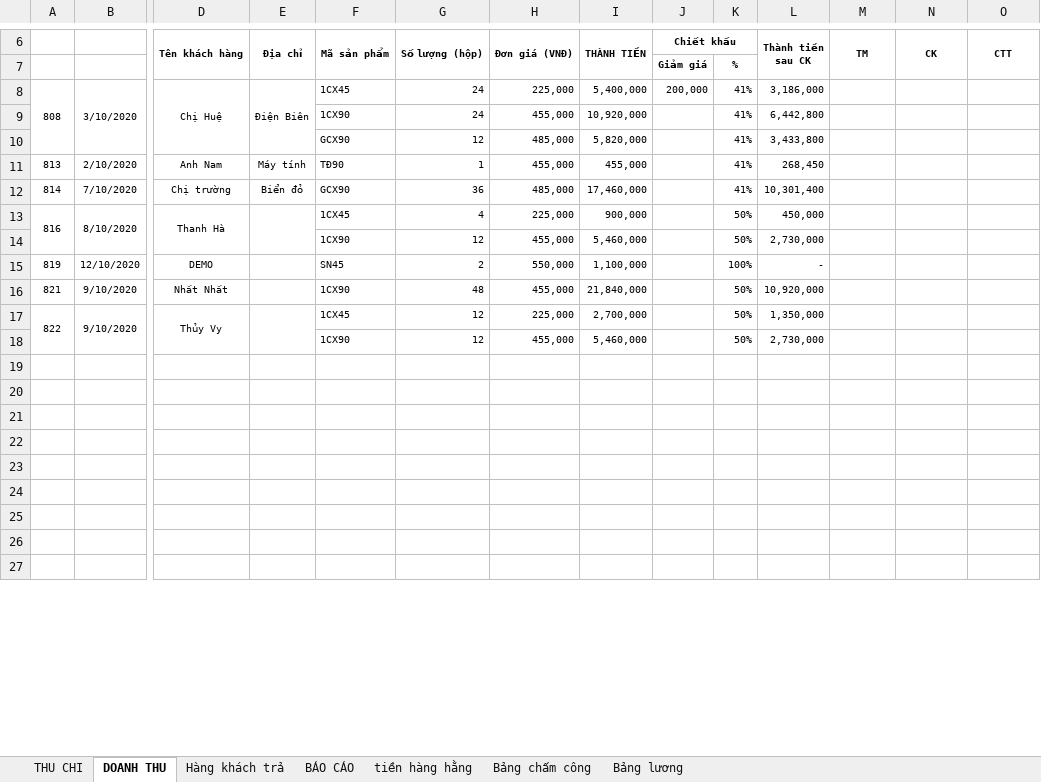
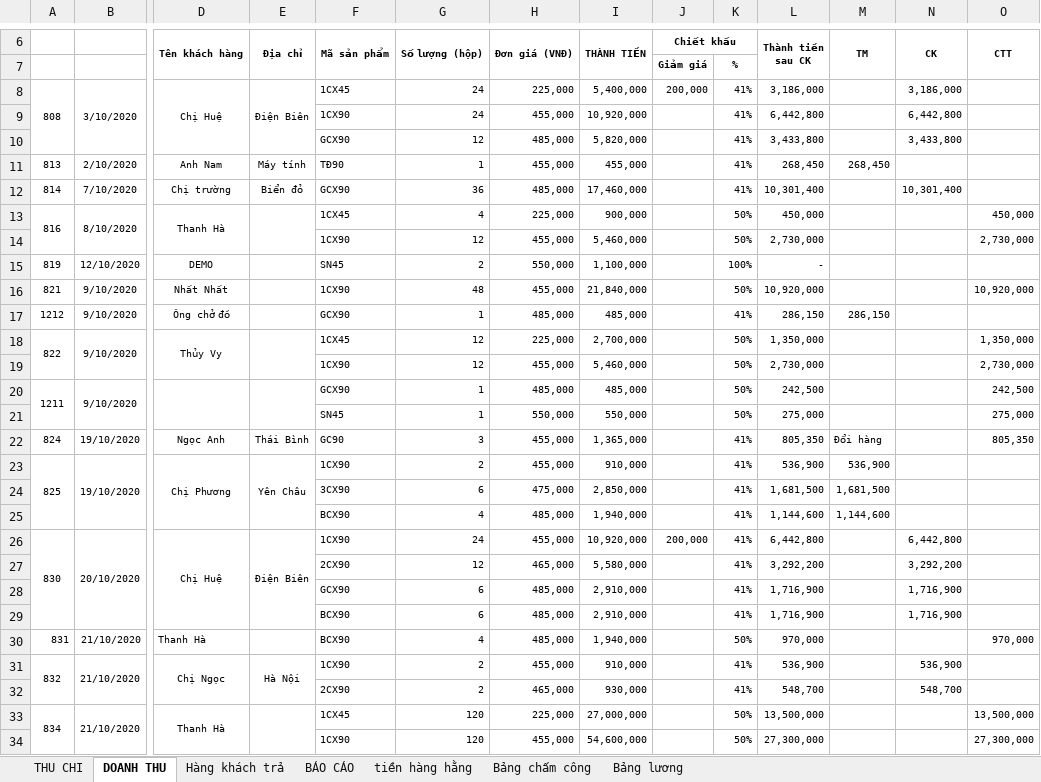
Before and after one commit to lexusna98/HangWorkspace, an Excel workbook: KẾ TOÁN - THÁI HẰNG/NANOMILK 10_2020.xlsx, sheet DOANH THU, drawn as a sheet; only a part is shown, gaps mark what is left out; the shorter side is filled out with more unchanged rows; values as stored, in another font and other column widths than the file's, no borders; addresses are those after the commit; rows hold the shown columns only; the diff covers the shown part only; the diff names each change by its address in the sheet, - before the commit and + after, or states it on an @@ line.

```diff
--- a/KẾ TOÁN - THÁI HẰNG/NANOMILK 10_2020.xlsx (sheet DOANH THU)
+++ b/KẾ TOÁN - THÁI HẰNG/NANOMILK 10_2020.xlsx (sheet DOANH THU)
-N8 (CK): (empty)
+N8 (CK): 3,186,000
-N9 (CK): (empty)
+N9 (CK): 6,442,800
-N10 (CK): (empty)
+N10 (CK): 3,433,800
-M11 (TM): (empty)
+M11 (TM): 268,450
-N12 (CK): (empty)
+N12 (CK): 10,301,400
-O13 (CTT): (empty)
+O13 (CTT): 450,000
-O14 (CTT): (empty)
+O14 (CTT): 2,730,000
-O16 (CTT): (empty)
+O16 (CTT): 10,920,000
+row 17: 1212 | 9/10/2020 | Ông chở đồ |  | GCX90 | 1 | 485,000 | 485,000 |  | 41% | 286,150 | 286,150
-O18 (CTT): (empty)
+O18 (CTT): 1,350,000
-O19 (CTT): (empty)
+O19 (CTT): 2,730,000
+row 20: 1211 | 9/10/2020 |  |  | GCX90 | 1 | 485,000 | 485,000 |  | 50% | 242,500 |  |  | 242,500
+row 21:  |  |  |  | SN45 | 1 | 550,000 | 550,000 |  | 50% | 275,000 |  |  | 275,000
+row 22: 824 | 19/10/2020 | Ngọc Anh | Thái Bình | GC90 | 3 | 455,000 | 1,365,000 |  | 41% | 805,350 | Đổi hàng |  | 805,350
+row 23: 825 | 19/10/2020 | Chị Phương | Yên Châu | 1CX90 | 2 | 455,000 | 910,000 |  | 41% | 536,900 | 536,900
+row 24:  |  |  |  | 3CX90 | 6 | 475,000 | 2,850,000 |  | 41% | 1,681,500 | 1,681,500
+row 25:  |  |  |  | BCX90 | 4 | 485,000 | 1,940,000 |  | 41% | 1,144,600 | 1,144,600
+row 26: 830 | 20/10/2020 | Chị Huệ | Điện Biên | 1CX90 | 24 | 455,000 | 10,920,000 | 200,000 | 41% | 6,442,800 |  | 6,442,800
+row 27:  |  |  |  | 2CX90 | 12 | 465,000 | 5,580,000 |  | 41% | 3,292,200 |  | 3,292,200
+row 28:  |  |  |  | GCX90 | 6 | 485,000 | 2,910,000 |  | 41% | 1,716,900 |  | 1,716,900
+row 29:  |  |  |  | BCX90 | 6 | 485,000 | 2,910,000 |  | 41% | 1,716,900 |  | 1,716,900
+row 30: 831 | 21/10/2020 | Thanh Hà |  | BCX90 | 4 | 485,000 | 1,940,000 |  | 50% | 970,000 |  |  | 970,000
+row 31: 832 | 21/10/2020 | Chị Ngọc | Hà Nội | 1CX90 | 2 | 455,000 | 910,000 |  | 41% | 536,900 |  | 536,900
+row 32:  |  |  |  | 2CX90 | 2 | 465,000 | 930,000 |  | 41% | 548,700 |  | 548,700
+row 33: 834 | 21/10/2020 | Thanh Hà |  | 1CX45 | 120 | 225,000 | 27,000,000 |  | 50% | 13,500,000 |  |  | 13,500,000
+row 34:  |  |  |  | 1CX90 | 120 | 455,000 | 54,600,000 |  | 50% | 27,300,000 |  |  | 27,300,000
```
Also changed, not shown: 38 added rows, 50 removed rows, 9 edited cells and merged cells elsewhere in this sheet, sheet THU CHI, sheet Hàng khách trả, sheet tiền hàng hằng, sheet BÁO CÁO, formulas that keep their value, KẾ TOÁN - THÁI HẰNG/CÔNG NỢ/3S-Vĩnh Phúc/3S-Vĩnh Phúc.xlsx, KẾ TOÁN - THÁI HẰNG/CÔNG NỢ/Văn Sơn/Đơn hàng.xlsx, 8 other files.
